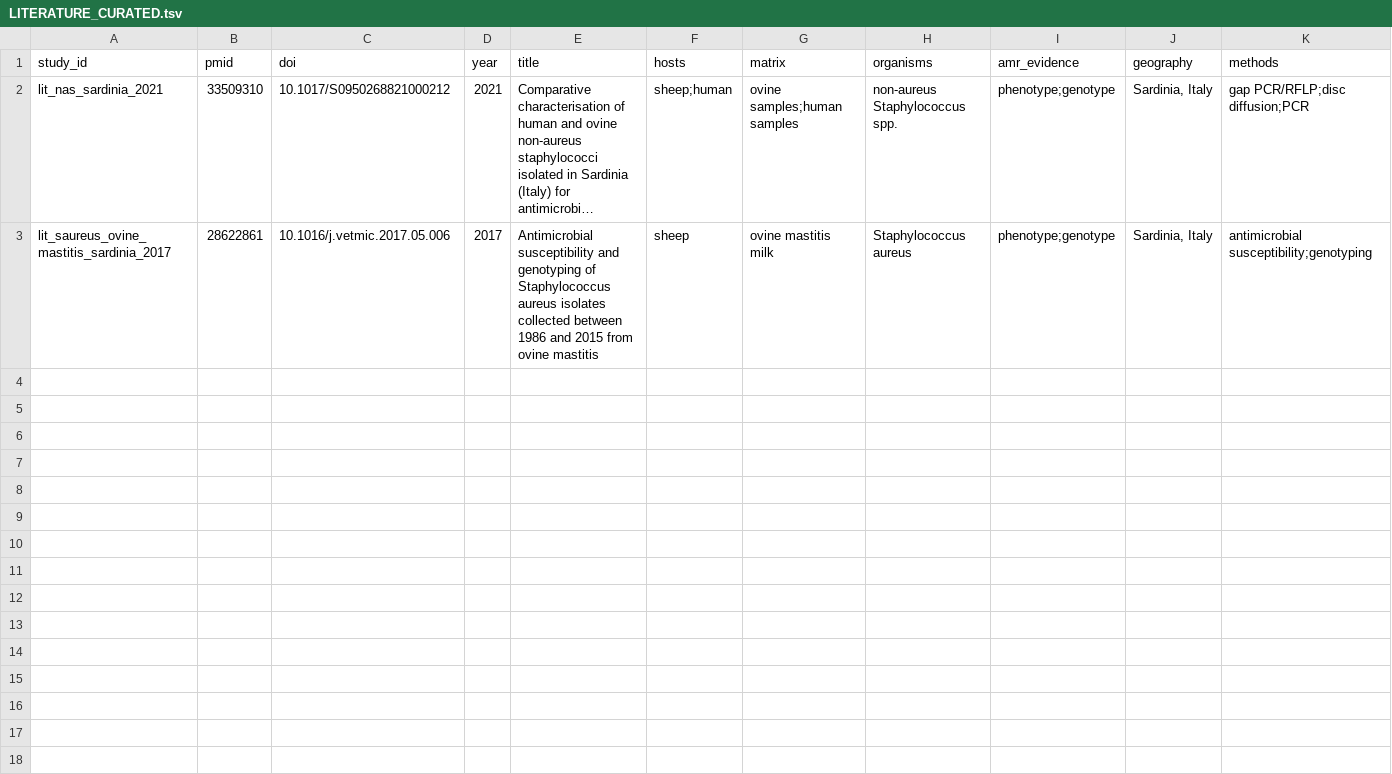
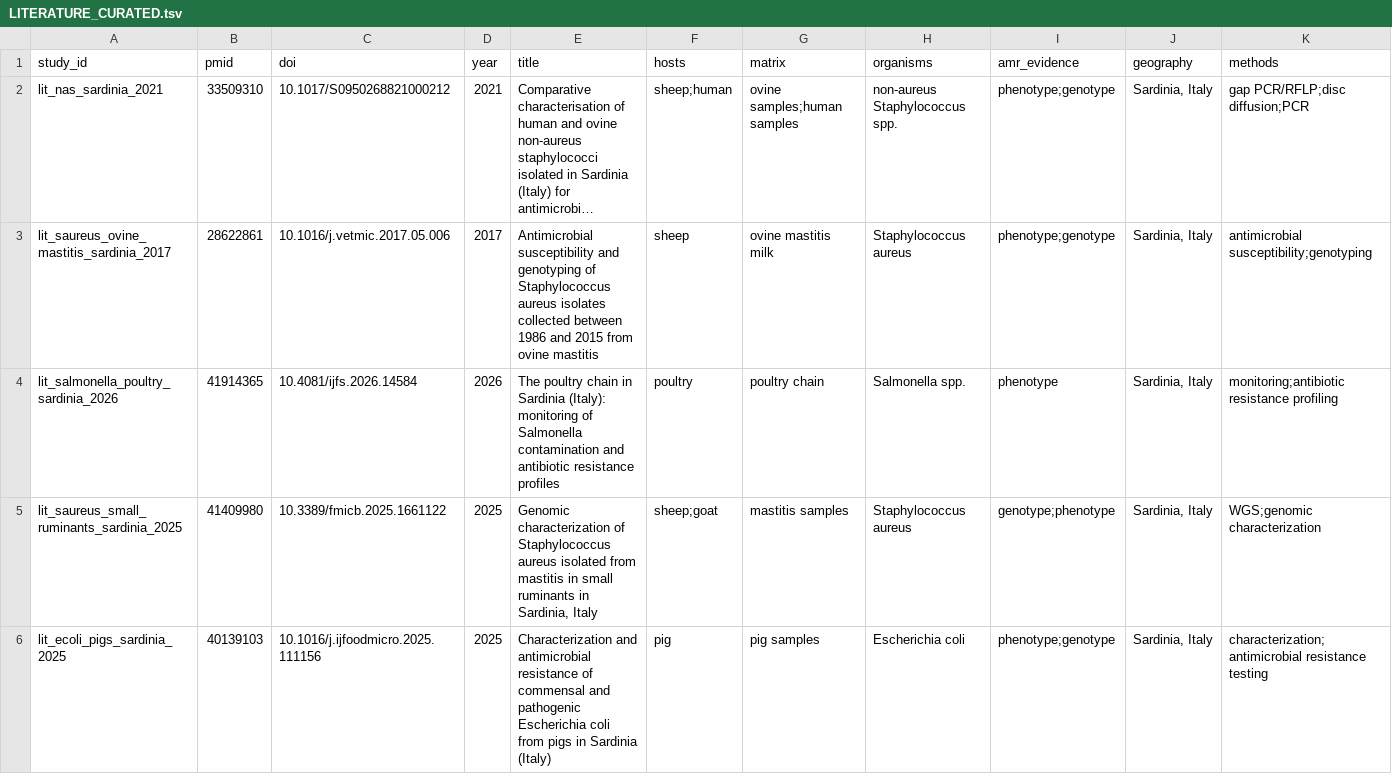
Before and after one commit to aguaraglia/sardinia-one-health-amr-atlas, a TSV file: metadata/LITERATURE_CURATED.tsv, drawn as a sheet; only a part is shown; long unchanged cells end in …; rows hold the shown columns only; the diff covers the shown part only; the diff names each change by its address in the sheet, - before the commit and + after, or states it on an @@ line.

Commit message:
Expand Sardinia AMR literature registry

```diff
--- a/metadata/LITERATURE_CURATED.tsv
+++ b/metadata/LITERATURE_CURATED.tsv
+row 4: lit_salmonella_poultry_sardinia_2026 | 41914365 | 10.4081/ijfs.2026.14584 | 2026 | The poultry chain in Sardinia (Italy): monitoring of Salmonella contamination and antibiotic resistance profiles | poultry | poultry chain | Salmonella spp. | phenotype | Sardinia, Italy | monitoring;antibiotic resistance profiling
+row 5: lit_saureus_small_ruminants_sardinia_2025 | 41409980 | 10.3389/fmicb.2025.1661122 | 2025 | Genomic characterization of Staphylococcus aureus isolated from mastitis in small ruminants in Sardinia, Italy | sheep;goat | mastitis samples | Staphylococcus aureus | genotype;phenotype | Sardinia, Italy | WGS;genomic characterization
+row 6: lit_ecoli_pigs_sardinia_2025 | 40139103 | 10.1016/j.ijfoodmicro.2025.111156 | 2025 | Characterization and antimicrobial resistance of commensal and pathogenic Escherichia coli from pigs in Sardinia (Italy) | pig | pig samples | Escherichia coli | phenotype;genotype | Sardinia, Italy | characterization;antimicrobial resistance testing
```
Also changed, not shown: 7 added rows elsewhere in this file, metadata/RELEASE_MANIFEST.tsv, 4 other files.
